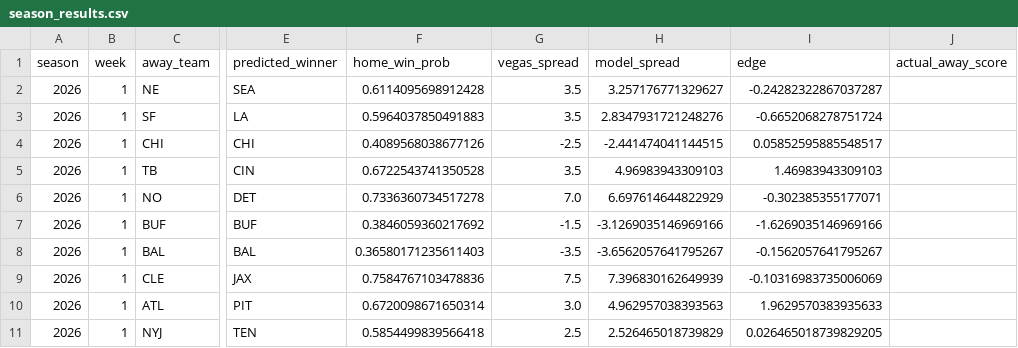
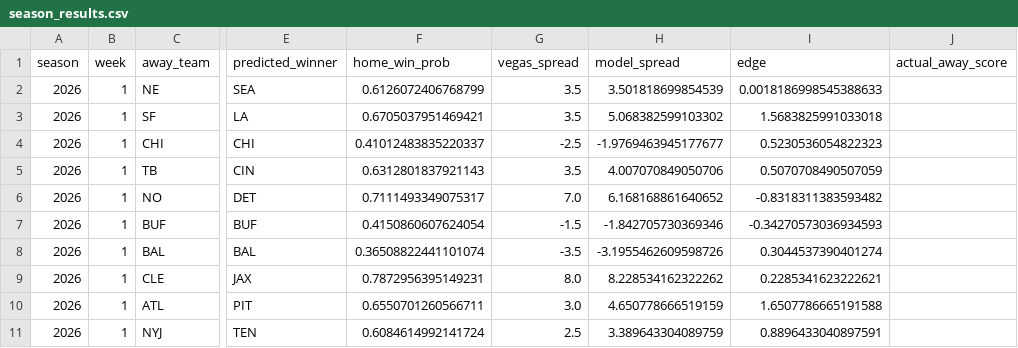
Before and after one commit to lsteellm29-coder/nfl-predictor, a CSV file: logs/season_results.csv, drawn as a sheet; only a part is shown, gaps mark what is left out; the diff covers the shown part only; the diff names each change by its address in the sheet, - before the commit and + after, or states it on an @@ line.

```diff
--- a/logs/season_results.csv
+++ b/logs/season_results.csv
-F2 (home_win_prob): 0.6114095698912428
+F2 (home_win_prob): 0.6126072406768799
-H2 (model_spread): 3.257176771329627
+H2 (model_spread): 3.501818699854539
-I2 (edge): -0.24282322867037287
+I2 (edge): 0.0018186998545388633
-F3 (home_win_prob): 0.5964037850491883
+F3 (home_win_prob): 0.6705037951469421
-H3 (model_spread): 2.8347931721248276
+H3 (model_spread): 5.068382599103302
-I3 (edge): -0.6652068278751724
+I3 (edge): 1.5683825991033018
-F4 (home_win_prob): 0.4089568038677126
+F4 (home_win_prob): 0.41012483835220337
-H4 (model_spread): -2.441474041144515
+H4 (model_spread): -1.9769463945177677
-I4 (edge): 0.05852595885548517
+I4 (edge): 0.5230536054822323
-F5 (home_win_prob): 0.6722543741350528
+F5 (home_win_prob): 0.6312801837921143
-H5 (model_spread): 4.96983943309103
+H5 (model_spread): 4.007070849050706
-I5 (edge): 1.46983943309103
+I5 (edge): 0.5070708490507059
-F6 (home_win_prob): 0.7336360734517278
+F6 (home_win_prob): 0.7111493349075317
-H6 (model_spread): 6.697614644822929
+H6 (model_spread): 6.168168861640652
-I6 (edge): -0.302385355177071
+I6 (edge): -0.8318311383593482
-F7 (home_win_prob): 0.3846059360217692
+F7 (home_win_prob): 0.4150860607624054
-H7 (model_spread): -3.1269035146969166
+H7 (model_spread): -1.842705730369346
-I7 (edge): -1.6269035146969166
+I7 (edge): -0.34270573036934593
-F8 (home_win_prob): 0.36580171235611403
+F8 (home_win_prob): 0.36508822441101074
-H8 (model_spread): -3.6562057641795267
+H8 (model_spread): -3.1955462609598726
-I8 (edge): -0.1562057641795267
+I8 (edge): 0.3044537390401274
-F9 (home_win_prob): 0.7584767103478836
+F9 (home_win_prob): 0.7872956395149231
-G9 (vegas_spread): 7.5
+G9 (vegas_spread): 8.0
-H9 (model_spread): 7.396830162649939
+H9 (model_spread): 8.228534162322262
-I9 (edge): -0.10316983735006069
+I9 (edge): 0.2285341623222621
-F10 (home_win_prob): 0.6720098671650314
+F10 (home_win_prob): 0.6550701260566711
-H10 (model_spread): 4.962957038393563
+H10 (model_spread): 4.650778666519159
-I10 (edge): 1.9629570383935633
+I10 (edge): 1.6507786665191588
-F11 (home_win_prob): 0.5854499839566418
+F11 (home_win_prob): 0.6084614992141724
-H11 (model_spread): 2.526465018739829
+H11 (model_spread): 3.389643304089759
-I11 (edge): 0.026465018739829205
+I11 (edge): 0.8896433040897591
```
Also changed, not shown: 21 edited cells elsewhere in this file, 3 other files.
